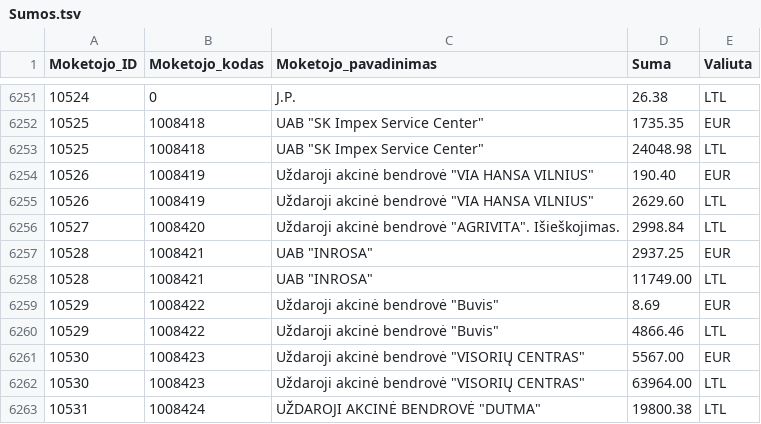
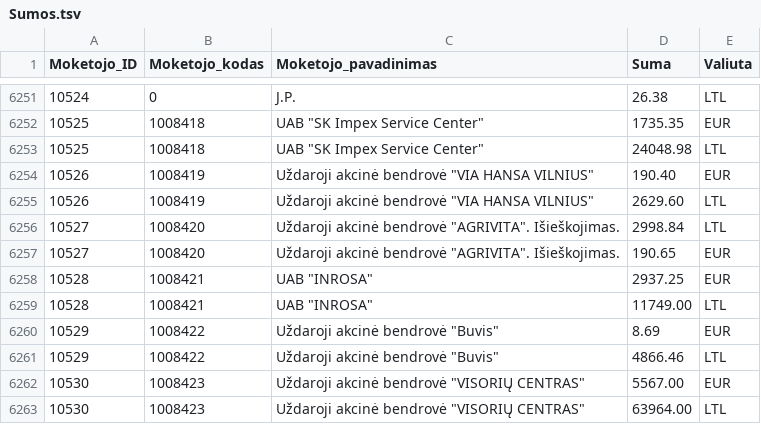
Before and after one commit to vilnius/zemesnuomossutartys, a TSV file: data/Sumos.tsv, drawn as a sheet; only a part is shown, gaps mark what is left out; the shorter side is filled out with more unchanged rows; the diff names each change by its address in the sheet, - before the commit and + after, or states it on an @@ line.

Commit message:
update

```diff
--- a/data/Sumos.tsv
+++ b/data/Sumos.tsv
+row 6257: 10527 | 1008420 | Uždaroji akcinė bendrovė "AGRIVITA". Išieškojimas. | 190.65 | EUR
```
